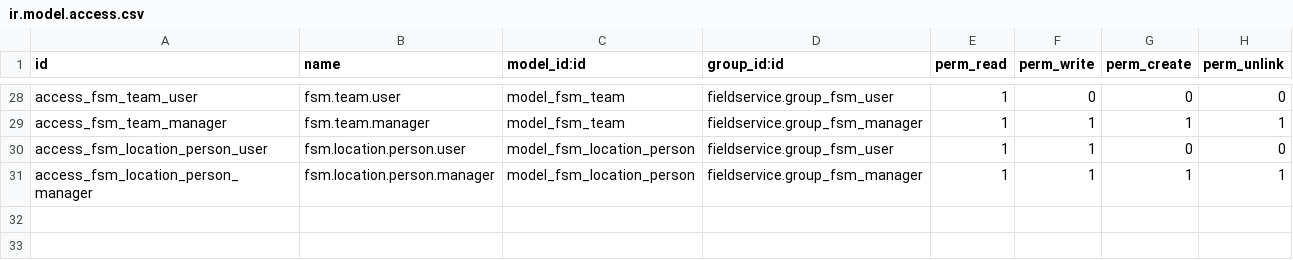
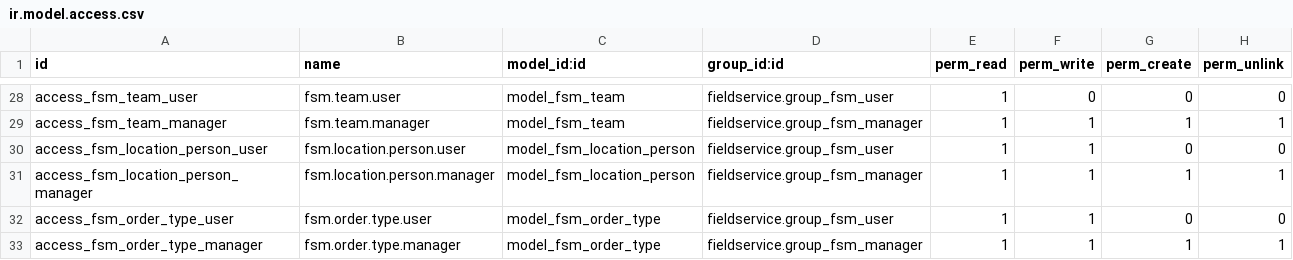
Before and after one commit to OCA/field-service, a CSV file: fieldservice/security/ir.model.access.csv, drawn as a sheet; only a part is shown, gaps mark what is left out; the diff names each change by its address in the sheet, - before the commit and + after, or states it on an @@ line.

Commit message:
[ADD] Dynamic FSM Order Type

```diff
--- a/fieldservice/security/ir.model.access.csv
+++ b/fieldservice/security/ir.model.access.csv
+row 32: access_fsm_order_type_user | fsm.order.type.user | model_fsm_order_type | fieldservice.group_fsm_user | 1 | 1 | 0 | 0
+row 33: access_fsm_order_type_manager | fsm.order.type.manager | model_fsm_order_type | fieldservice.group_fsm_manager | 1 | 1 | 1 | 1
```
Also changed, not shown: 7 other files.
